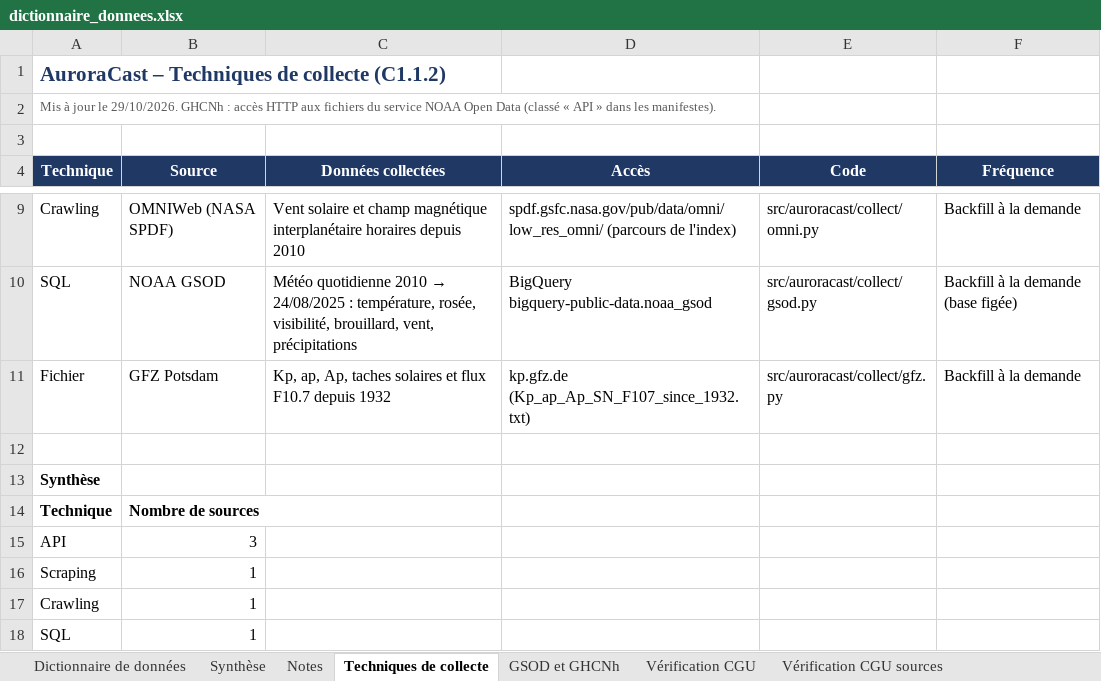
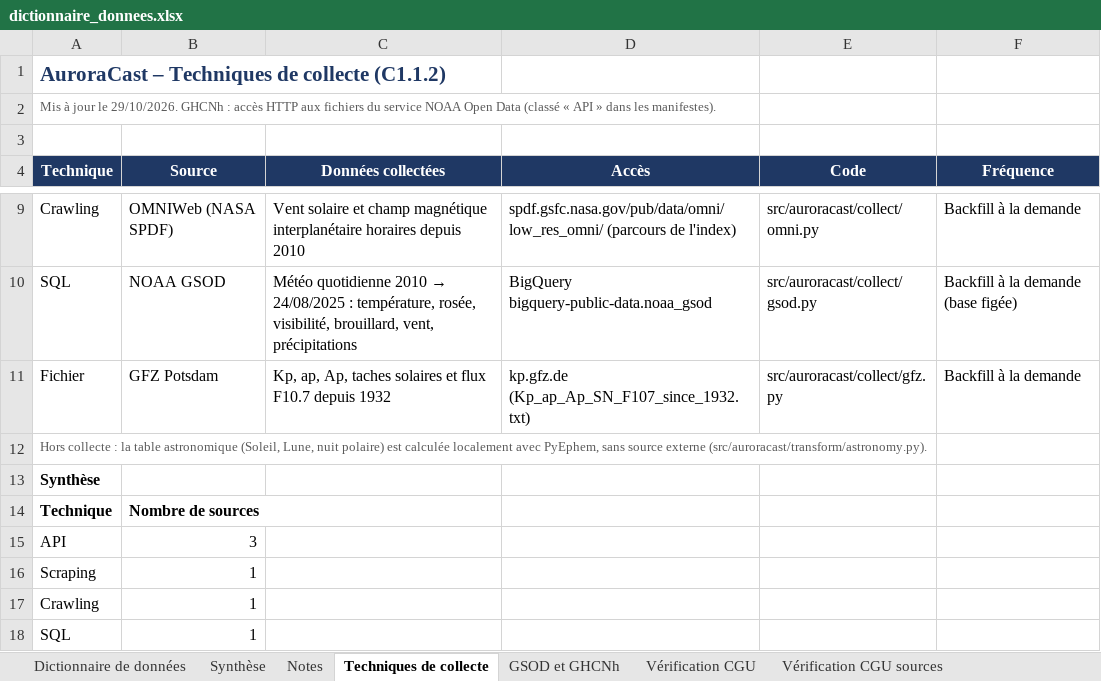
Before and after one commit to Esenel19/auroracast, an Excel workbook: docs/dictionnaire_donnees.xlsx, sheet Techniques de collecte, drawn as a sheet; only a part is shown, gaps mark what is left out; values as stored, in another font and other column widths than the file's, no borders; the diff names each change by its address in the sheet, - before the commit and + after, or states it on an @@ line.

```diff
--- a/docs/dictionnaire_donnees.xlsx (sheet Techniques de collecte)
+++ b/docs/dictionnaire_donnees.xlsx (sheet Techniques de collecte)
-A12 (Technique): (empty)
+A12 (Technique): Hors collecte : la table astronomique (Soleil, Lune, nuit polaire) est calculée localement avec PyEphem, sans source externe (src/auroracast/transform/astronomy.py).
```
Also changed, not shown: sheet Dictionnaire de données, 7 other files.
